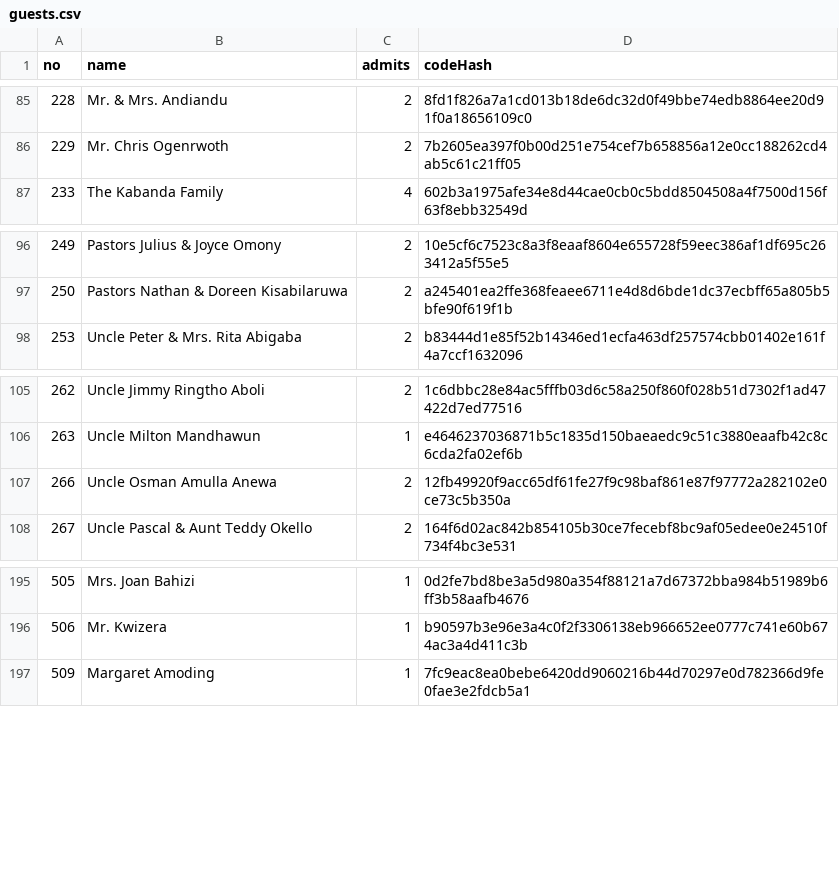
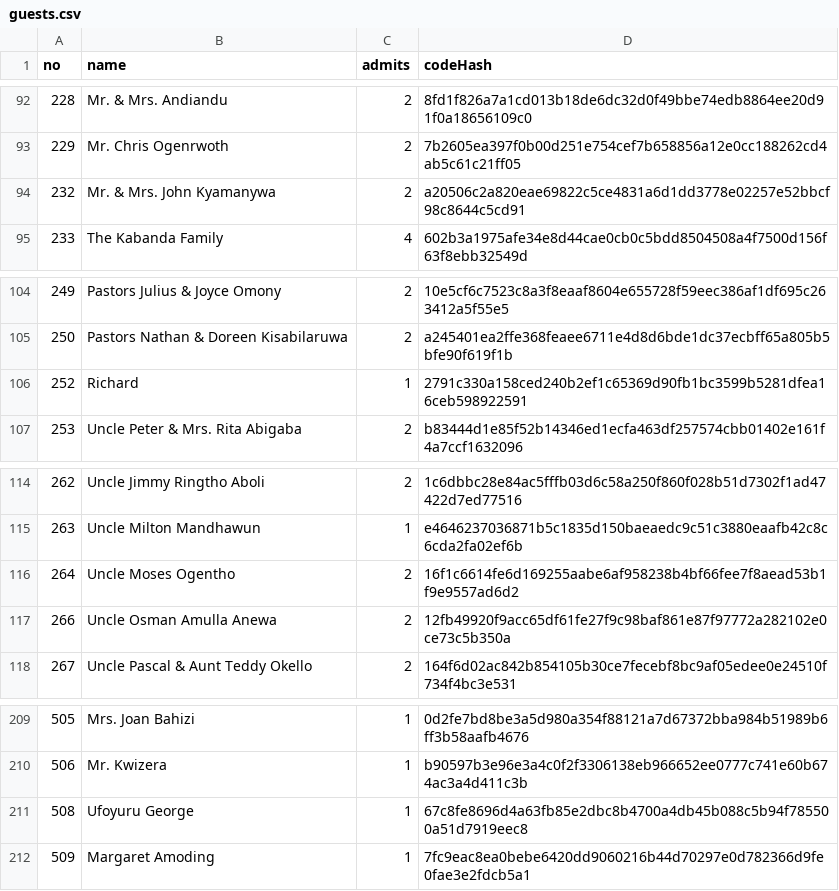
Before and after one commit to Rwothoromo/wedding-gate, a CSV file: guests.csv, drawn as a sheet; only a part is shown, gaps mark what is left out; the diff covers the shown part only.

```diff
--- a/guests.csv
+++ b/guests.csv
@@ -86,2 +93,3 @@ no,name,admits,codeHash
 229,Mr. Chris Ogenrwoth,2,7b2605ea397f0b00d251e754cef7b658856a12e0cc188262cd4ab5c61c21ff05
+232,Mr. & Mrs. John Kyamanywa,2,a20506c2a820eae69822c5ce4831a6d1dd3778e02257e52bbcf98c8644c5cd91
 233,The Kabanda Family,4,602b3a1975afe34e8d44cae0cb0c5bdd8504508a4f7500d156f63f8ebb32549d
@@ -97,2 +105,3 @@ no,name,admits,codeHash
 250,Pastors Nathan & Doreen Kisabilaruwa,2,a245401ea2ffe368feaee6711e4d8d6bde1dc37ecbff65a805b5bfe90f619f1b
+252,Richard,1,2791c330a158ced240b2ef1c65369d90fb1bc3599b5281dfea16ceb598922591
 253,Uncle Peter & Mrs. Rita Abigaba,2,b83444d1e85f52b14346ed1ecfa463df257574cbb01402e161f4a7ccf1632096
@@ -106,2 +115,3 @@ no,name,admits,codeHash
 263,Uncle Milton Mandhawun,1,e4646237036871b5c1835d150baeaedc9c51c3880eaafb42c8c6cda2fa02ef6b
+264,Uncle Moses Ogentho,2,16f1c6614fe6d169255aabe6af958238b4bf66fee7f8aead53b1f9e9557ad6d2
 266,Uncle Osman Amulla Anewa,2,12fb49920f9acc65df61fe27f9c98baf861e87f97772a282102e0ce73c5b350a
@@ -196,2 +210,3 @@ no,name,admits,codeHash
 506,Mr. Kwizera,1,b90597b3e96e3a4c0f2f3306138eb966652ee0777c741e60b674ac3a4d411c3b
+508,Ufoyuru George,1,67c8fe8696d4a63fb85e2dbc8b4700a4db45b088c5b94f785500a51d7919eec8
 509,Margaret Amoding,1,7fc9eac8ea0bebe6420dd9060216b44d70297e0d782366d9fe0fae3e2fdcb5a1
```
Also changed, not shown: 11 added rows elsewhere in this file.
